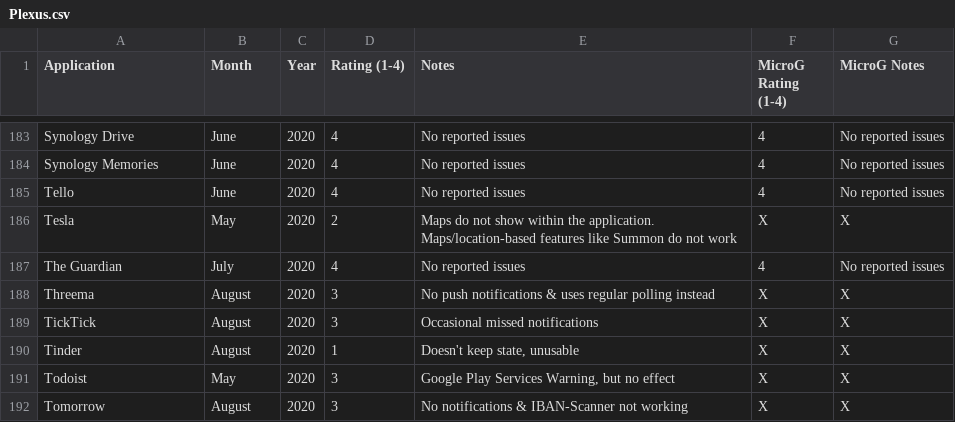
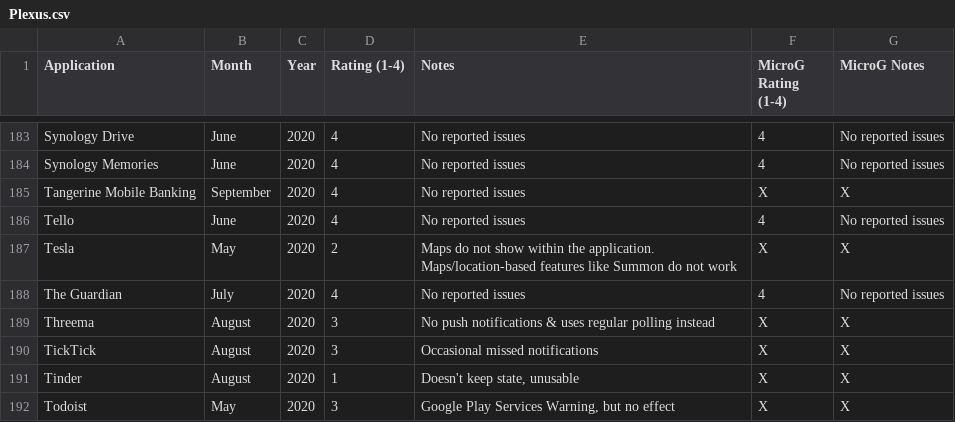
Before and after one commit to techlore/plexus, a CSV file: src/data/Plexus.csv, drawn as a sheet; only a part is shown, gaps mark what is left out; the shorter side is filled out with more unchanged rows; the diff names each change by its address in the sheet, - before the commit and + after, or states it on an @@ line.

Commit message:
Add Tangerine

```diff
--- a/src/data/Plexus.csv
+++ b/src/data/Plexus.csv
+row 185: Tangerine Mobile Banking | September | 2020 | 4 | No reported issues | X | X
```
